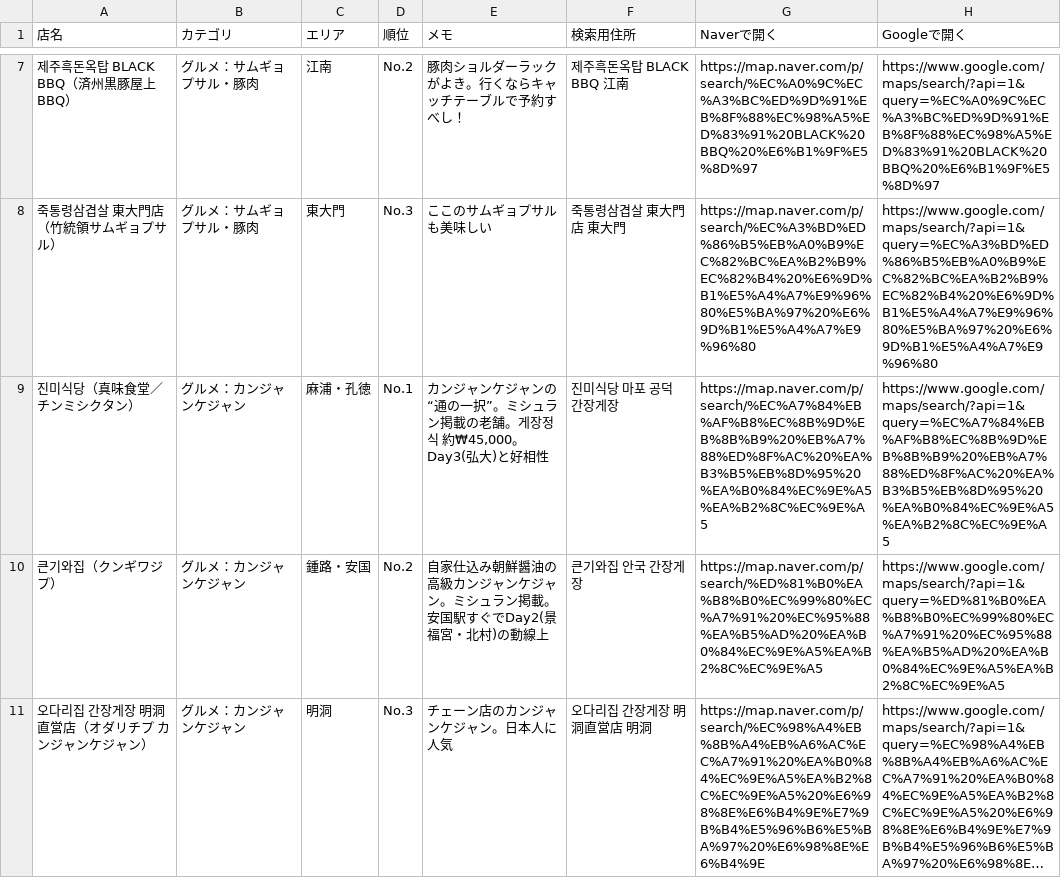
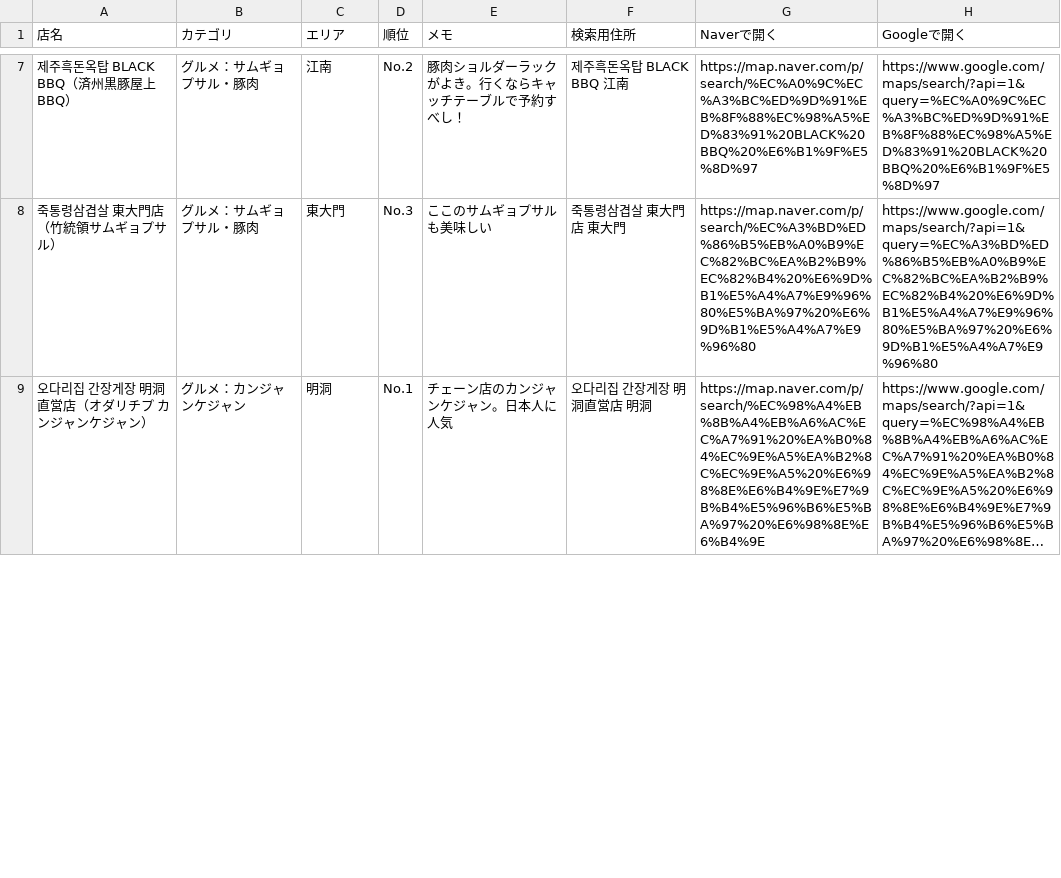
Before and after one commit to MasatoshiSano/seoul, a CSV file: seoul_gourmet_map.csv, drawn as a sheet; only a part is shown, gaps mark what is left out; long unchanged cells end in …; removed rows and columns are numbered as before the commit, all else as after; the diff covers the shown part only; the diff names each change by its address in the sheet, - before the commit and + after, or states it on an @@ line.

```diff
--- a/seoul_gourmet_map.csv
+++ b/seoul_gourmet_map.csv
-row 9: 진미식당（真味食堂／チンミシクタン） | グルメ：カンジャンケジャン | 麻浦・孔徳 | No.1 | カンジャンケジャンの“通の一択”。ミシュラン掲載の老舗。게장정식 約₩45,000。Day3(弘大)と好相性 | 진미식당 마포 공덕 간장게장 | https://map.naver.com/p/search/%EC%A7%84%EB%AF%B8%EC%8B%9D%EB%8B%B9%20%EB%A7%88%ED%8F%AC%20%EA%B3%B5%EB%8D%95%20%EA%B0%84%EC%9E%A5%EA%B2%8C%EC%9E%A5 | https://www.google.com/maps/search/?api=1&query=%EC%A7%84%EB%AF%B8%EC%8B%9D%EB%8B%B9%20%EB%A7%88%ED%8F%AC%20%EA%B3%B5%EB%8D%95%20%EA%B0%84%EC%9E%A5%EA%B2%8C%EC%9E%A5
-row 10: 큰기와집（クンギワジプ） | グルメ：カンジャンケジャン | 鍾路・安国 | No.2 | 自家仕込み朝鮮醤油の高級カンジャンケジャン。ミシュラン掲載。安国駅すぐでDay2(景福宮・北村)の動線上 | 큰기와집 안국 간장게장 | https://map.naver.com/p/search/%ED%81%B0%EA%B8%B0%EC%99%80%EC%A7%91%20%EC%95%88%EA%B5%AD%20%EA%B0%84%EC%9E%A5%EA%B2%8C%EC%9E%A5 | https://www.google.com/maps/search/?api=1&query=%ED%81%B0%EA%B8%B0%EC%99%80%EC%A7%91%20%EC%95%88%EA%B5%AD%20%EA%B0%84%EC%9E%A5%EA%B2%8C%EC%9E%A5
-D9 (順位): No.3
+D9 (順位): No.1
```
Also changed, not shown: 2 edited cells elsewhere in this file, 1 other file.
